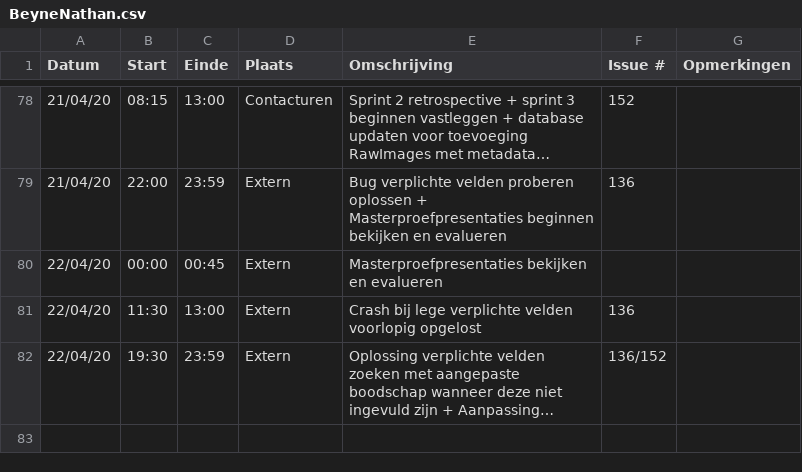
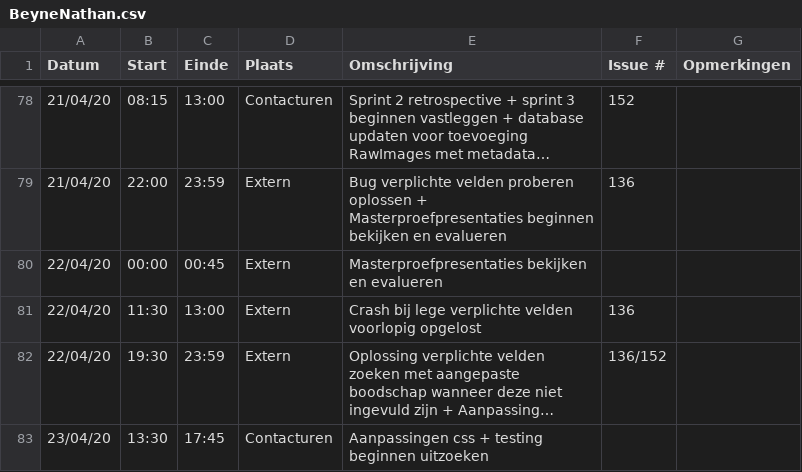
Before and after one commit to philipkukoba/Bachelors-Dissertation-DroneWebApp, a CSV file: logboeken/BeyneNathan.csv, drawn as a sheet; only a part is shown, gaps mark what is left out; long unchanged cells end in …; the diff names each change by its address in the sheet, - before the commit and + after, or states it on an @@ line.

Commit message:
Update BeyneNathan.csv

```diff
--- a/logboeken/BeyneNathan.csv
+++ b/logboeken/BeyneNathan.csv
+row 83: 23/04/20 | 13:30 | 17:45 | Contacturen | Aanpassingen css + testing beginnen uitzoeken
```
